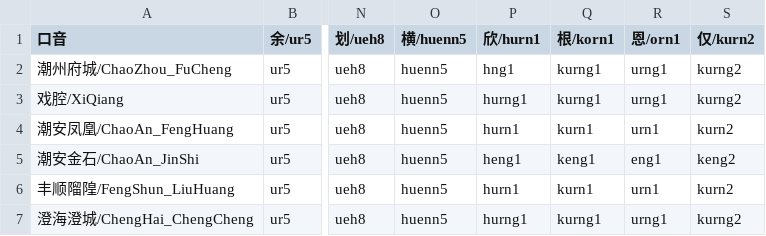
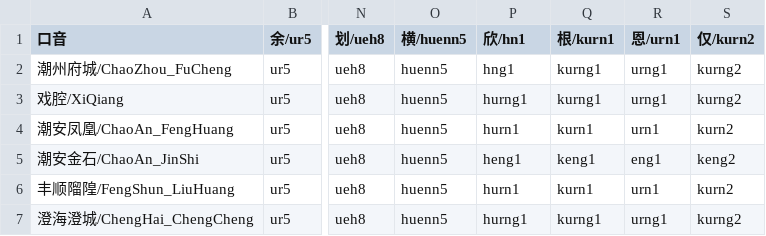
Before and after one commit to pujdict/pujbase, a CSV file: data/accents_expected.csv, drawn as a sheet; only a part is shown, gaps mark what is left out; the diff names each change by its address in the sheet, - before the commit and + after, or states it on an @@ line.

Commit message:
修改口音规则 ORN_As_URN, HURN_As_HNG，去除 orn 韵母，改用 n/hn 记录潮州读 ng/hng 的字。

```diff
--- a/data/accents_expected.csv
+++ b/data/accents_expected.csv
-P1: 欣/hurn1
+P1: 欣/hn1
-Q1: 根/korn1
+Q1: 根/kurn1
-R1: 恩/orn1
+R1: 恩/urn1
```
Also changed, not shown: 6 other files.
